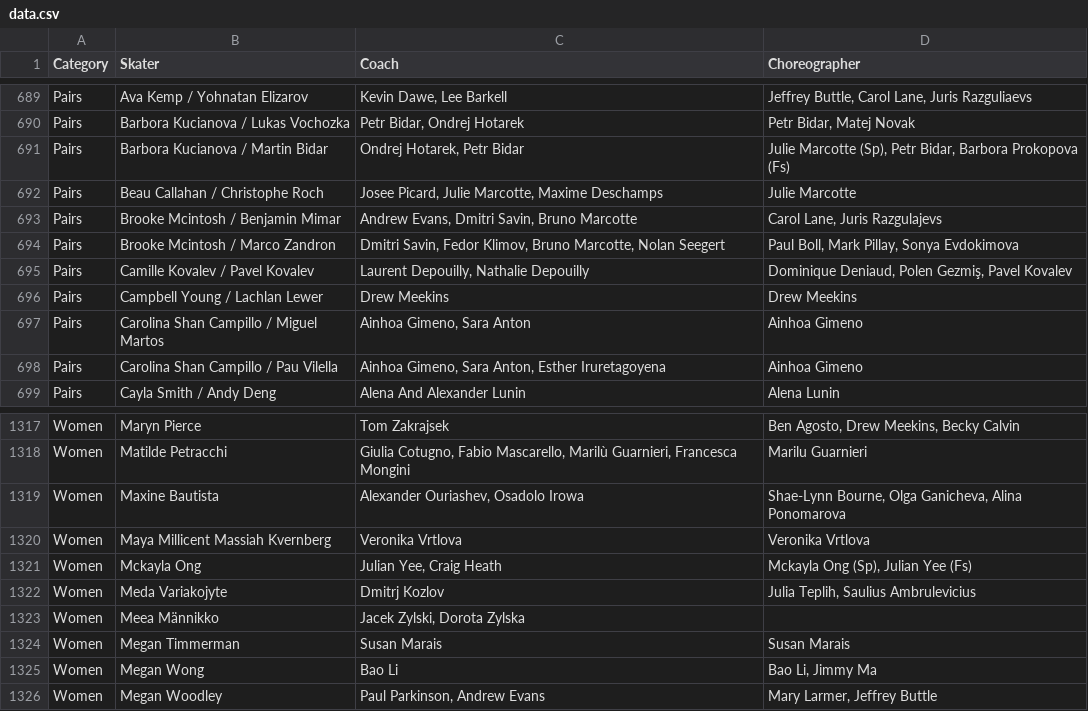
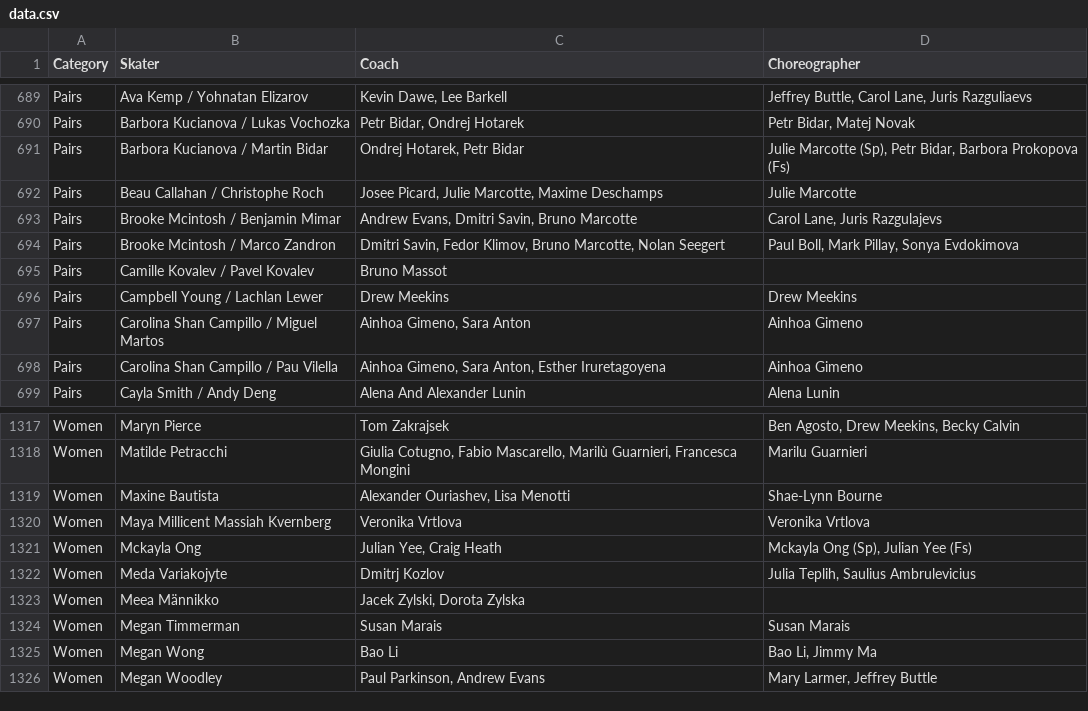
Before and after one commit to edomt/isu-data, a CSV file: data.csv, drawn as a sheet; only a part is shown, gaps mark what is left out.

Commit message:
ISU: automated update

```diff
--- a/data.csv
+++ b/data.csv
@@ -694,3 +694,3 @@ Pairs,Brooke Mcintosh / Benjamin Mimar,"Andrew Evans, Dmitri Savin, Bruno Marcot
 Pairs,Brooke Mcintosh / Marco Zandron,"Dmitri Savin, Fedor Klimov, Bruno Marcotte, Nolan Seegert","Paul Boll, Mark Pillay, Sonya Evdokimova"
-Pairs,Camille Kovalev / Pavel Kovalev,"Laurent Depouilly, Nathalie Depouilly","Dominique Deniaud, Polen Gezmiş, Pavel Kovalev"
+Pairs,Camille Kovalev / Pavel Kovalev,Bruno Massot,
 Pairs,Campbell Young / Lachlan Lewer,Drew Meekins,Drew Meekins
@@ -1318,3 +1318,3 @@ Women,Maryn Pierce,Tom Zakrajsek,"Ben Agosto, Drew Meekins, Becky Calvin"
 Women,Matilde Petracchi,"Giulia Cotugno, Fabio Mascarello, Marilù Guarnieri, Francesca Mongini",Marilu Guarnieri
-Women,Maxine Bautista,"Alexander Ouriashev, Osadolo Irowa","Shae-Lynn Bourne, Olga Ganicheva, Alina Ponomarova"
+Women,Maxine Bautista,"Alexander Ouriashev, Lisa Menotti",Shae-Lynn Bourne
 Women,Maya Millicent Massiah Kvernberg,Veronika Vrtlova,Veronika Vrtlova
```
